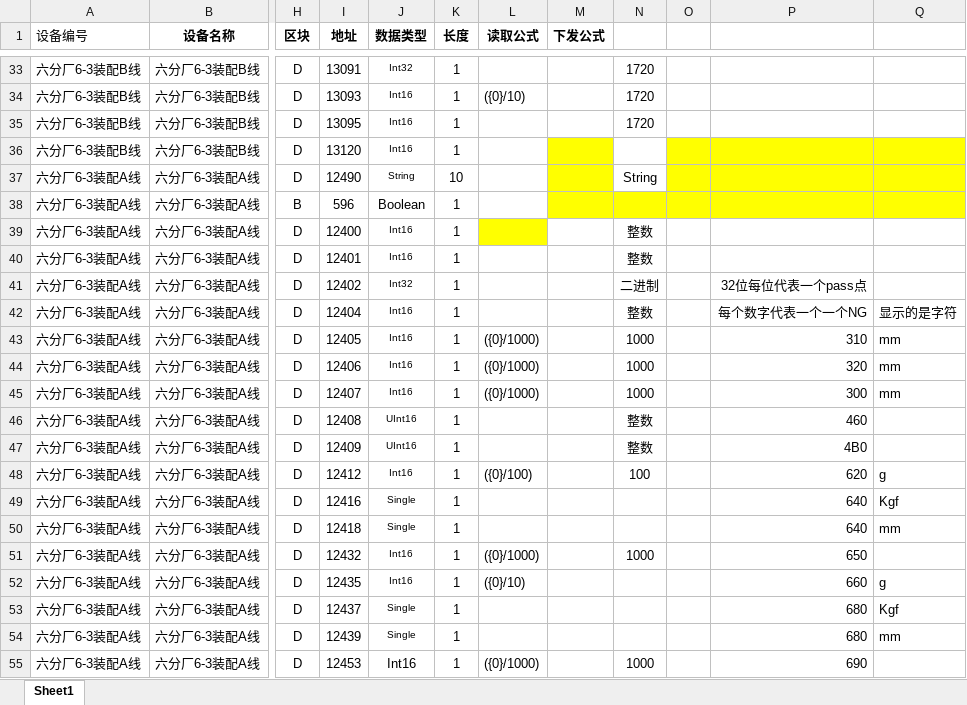
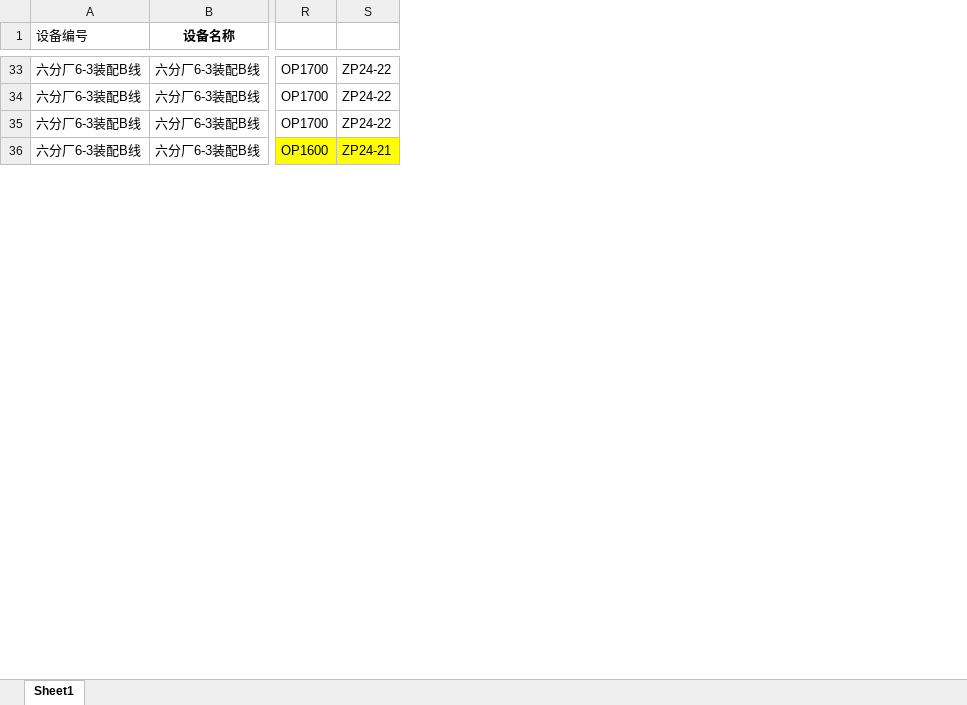
Before and after one commit to Jaydon-dev-code/NTP, an Excel workbook: doc/6分厂/装配线/6-3点位信息.xlsx, sheet Sheet1, drawn as a sheet; only a part is shown, gaps mark what is left out; values as stored, in another font and other column widths than the file's, no borders; conditional formats not drawn; removed rows and columns are numbered as before the commit, all else as after; rows hold the shown columns only; the diff covers the shown part only; the diff names each change by its address in the sheet, - before the commit and + after, or states it on an @@ line.

```diff
--- a/doc/6分厂/装配线/6-3点位信息.xlsx (sheet Sheet1)
+++ b/doc/6分厂/装配线/6-3点位信息.xlsx (sheet Sheet1)
@@ column H (区块) hidden, rows 33-36: all D @@
@@ column I (地址) hidden, rows 33-36: 13091 | 13093 | 13095 | 13120 @@
@@ column J (数据类型) hidden, rows 33-36: Int32 | Int16 | Int16 | Int16 @@
@@ column K (长度) hidden, rows 33-36: all 1 @@
@@ column L (读取公式) hidden, row 34: ({0}/10) @@
@@ column M (下发公式) hidden, empty @@
@@ column N hidden, rows 33-35: all 1720 @@
@@ column O hidden, empty @@
@@ column P hidden, empty @@
@@ column Q hidden, empty @@
+column R, rows 33-36: OP1700 | OP1700 | OP1700 | OP1600
+column S, rows 33-36: ZP24-22 | ZP24-22 | ZP24-22 | ZP24-21
-row 37: 六分厂6-3装配A线 | 六分厂6-3装配A线 | D | 12490 | String | 10 |  |  | String
-row 38: 六分厂6-3装配A线 | 六分厂6-3装配A线 | B | 596 | Boolean | 1
-row 39: 六分厂6-3装配A线 | 六分厂6-3装配A线 | D | 12400 | Int16 | 1 |  |  | 整数
-row 40: 六分厂6-3装配A线 | 六分厂6-3装配A线 | D | 12401 | Int16 | 1 |  |  | 整数
-row 41: 六分厂6-3装配A线 | 六分厂6-3装配A线 | D | 12402 | Int32 | 1 |  |  | 二进制 |  | 32位每位代表一个pass点
-row 42: 六分厂6-3装配A线 | 六分厂6-3装配A线 | D | 12404 | Int16 | 1 |  |  | 整数 |  | 每个数字代表一个一个NG | 显示的是字符
-row 43: 六分厂6-3装配A线 | 六分厂6-3装配A线 | D | 12405 | Int16 | 1 | ({0}/1000) |  | 1000 |  | 310 | mm
-row 44: 六分厂6-3装配A线 | 六分厂6-3装配A线 | D | 12406 | Int16 | 1 | ({0}/1000) |  | 1000 |  | 320 | mm
-row 45: 六分厂6-3装配A线 | 六分厂6-3装配A线 | D | 12407 | Int16 | 1 | ({0}/1000) |  | 1000 |  | 300 | mm
-row 46: 六分厂6-3装配A线 | 六分厂6-3装配A线 | D | 12408 | UInt16 | 1 |  |  | 整数 |  | 460
-row 47: 六分厂6-3装配A线 | 六分厂6-3装配A线 | D | 12409 | UInt16 | 1 |  |  | 整数 |  | 4B0
-row 48: 六分厂6-3装配A线 | 六分厂6-3装配A线 | D | 12412 | Int16 | 1 | ({0}/100) |  | 100 |  | 620 | g
-row 49: 六分厂6-3装配A线 | 六分厂6-3装配A线 | D | 12416 | Single | 1 |  |  |  |  | 640 | Kgf
-row 50: 六分厂6-3装配A线 | 六分厂6-3装配A线 | D | 12418 | Single | 1 |  |  |  |  | 640 | mm
-row 51: 六分厂6-3装配A线 | 六分厂6-3装配A线 | D | 12432 | Int16 | 1 | ({0}/1000) |  | 1000 |  | 650
-row 52: 六分厂6-3装配A线 | 六分厂6-3装配A线 | D | 12435 | Int16 | 1 | ({0}/10) |  |  |  | 660 | g
-row 53: 六分厂6-3装配A线 | 六分厂6-3装配A线 | D | 12437 | Single | 1 |  |  |  |  | 680 | Kgf
-row 54: 六分厂6-3装配A线 | 六分厂6-3装配A线 | D | 12439 | Single | 1 |  |  |  |  | 680 | mm
-row 55: 六分厂6-3装配A线 | 六分厂6-3装配A线 | D | 12453 | Int16 | 1 | ({0}/1000) |  | 1000 |  | 690
```
Also changed, not shown: 11 removed rows elsewhere in this sheet, hidden cells, doc/6分厂/装配线/6-1点位信息.xlsx, 14 other files.
